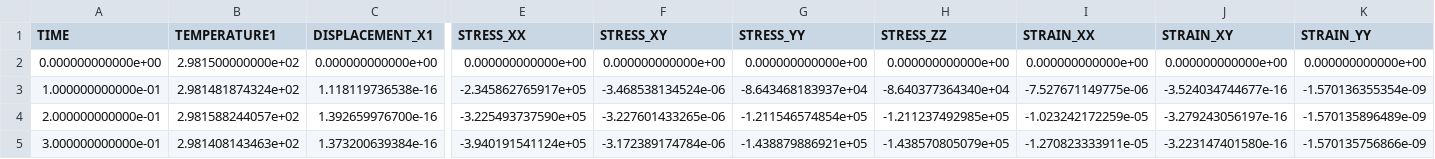
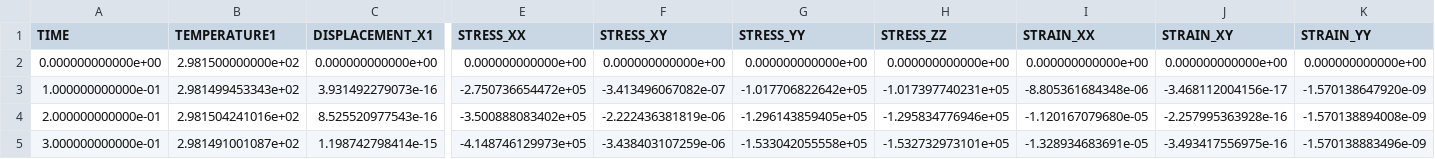
Before and after one commit to norihiro-w/ogs5-egs-benchmarks, a CSV file: ref_files/TM/quad/tm2d_time_POINT2.csv, drawn as a sheet; only a part is shown, gaps mark what is left out; the diff covers the shown part only; the diff names each change by its address in the sheet, - before the commit and + after, or states it on an @@ line.

```diff
--- a/ref_files/TM/quad/tm2d_time_POINT2.csv
+++ b/ref_files/TM/quad/tm2d_time_POINT2.csv
-B3 (TEMPERATURE1): 2.981481874324e+02
+B3 (TEMPERATURE1): 2.981499453343e+02
-C3 (DISPLACEMENT_X1): 1.118119736538e-16
+C3 (DISPLACEMENT_X1): 3.931492279073e-16
-E3 (STRESS_XX): -2.345862765917e+05
+E3 (STRESS_XX): -2.750736654472e+05
-F3 (STRESS_XY): -3.468538134524e-06
+F3 (STRESS_XY): -3.413496067082e-07
-G3 (STRESS_YY): -8.643468183937e+04
+G3 (STRESS_YY): -1.017706822642e+05
-H3 (STRESS_ZZ): -8.640377364340e+04
+H3 (STRESS_ZZ): -1.017397740231e+05
-I3 (STRAIN_XX): -7.527671149775e-06
+I3 (STRAIN_XX): -8.805361684348e-06
-J3 (STRAIN_XY): -3.524034744677e-16
+J3 (STRAIN_XY): -3.468112004156e-17
-K3 (STRAIN_YY): -1.570136355354e-09
+K3 (STRAIN_YY): -1.570138647920e-09
-B4 (TEMPERATURE1): 2.981588244057e+02
+B4 (TEMPERATURE1): 2.981504241016e+02
-C4 (DISPLACEMENT_X1): 1.392659976700e-16
+C4 (DISPLACEMENT_X1): 8.525520977543e-16
-E4 (STRESS_XX): -3.225493737590e+05
+E4 (STRESS_XX): -3.500888083402e+05
-F4 (STRESS_XY): -3.227601433265e-06
+F4 (STRESS_XY): -2.222436381819e-06
-G4 (STRESS_YY): -1.211546574854e+05
+G4 (STRESS_YY): -1.296143859405e+05
-H4 (STRESS_ZZ): -1.211237492985e+05
+H4 (STRESS_ZZ): -1.295834776946e+05
-I4 (STRAIN_XX): -1.023242172259e-05
+I4 (STRAIN_XX): -1.120167079680e-05
-J4 (STRAIN_XY): -3.279243056197e-16
+J4 (STRAIN_XY): -2.257995363928e-16
-K4 (STRAIN_YY): -1.570135896489e-09
+K4 (STRAIN_YY): -1.570138894008e-09
-B5 (TEMPERATURE1): 2.981408143463e+02
+B5 (TEMPERATURE1): 2.981491001087e+02
-C5 (DISPLACEMENT_X1): 1.373200639384e-16
+C5 (DISPLACEMENT_X1): 1.198742798414e-15
-E5 (STRESS_XX): -3.940191541124e+05
+E5 (STRESS_XX): -4.148746129973e+05
-F5 (STRESS_XY): -3.172389174784e-06
+F5 (STRESS_XY): -3.438403107259e-06
-G5 (STRESS_YY): -1.438879886921e+05
+G5 (STRESS_YY): -1.533042055558e+05
-H5 (STRESS_ZZ): -1.438570805079e+05
+H5 (STRESS_ZZ): -1.532732973101e+05
-I5 (STRAIN_XX): -1.270823333911e-05
+I5 (STRAIN_XX): -1.328934683691e-05
-J5 (STRAIN_XY): -3.223147401580e-16
+J5 (STRAIN_XY): -3.493417556975e-16
-K5 (STRAIN_YY): -1.570135756866e-09
+K5 (STRAIN_YY): -1.570138883496e-09
```
Also changed, not shown: 63 edited cells elsewhere in this file, ref_files/TM/quad/tm2d_time_POINT6.csv, ref_files/TM/quad/tm2d_time_POINT7.csv, 2 other files.
